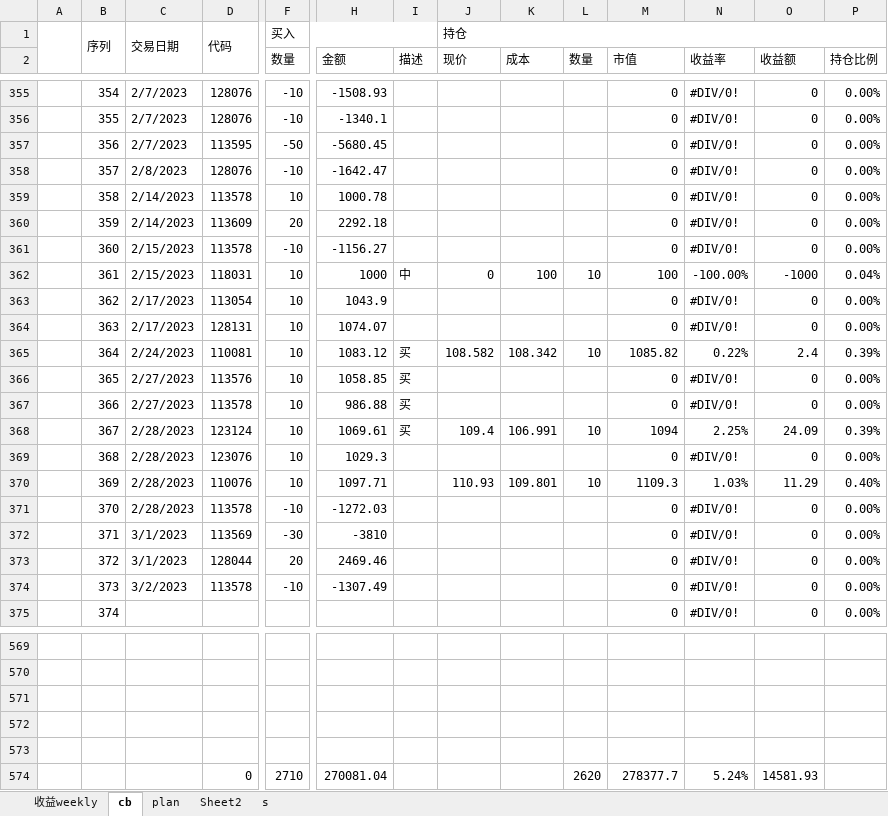
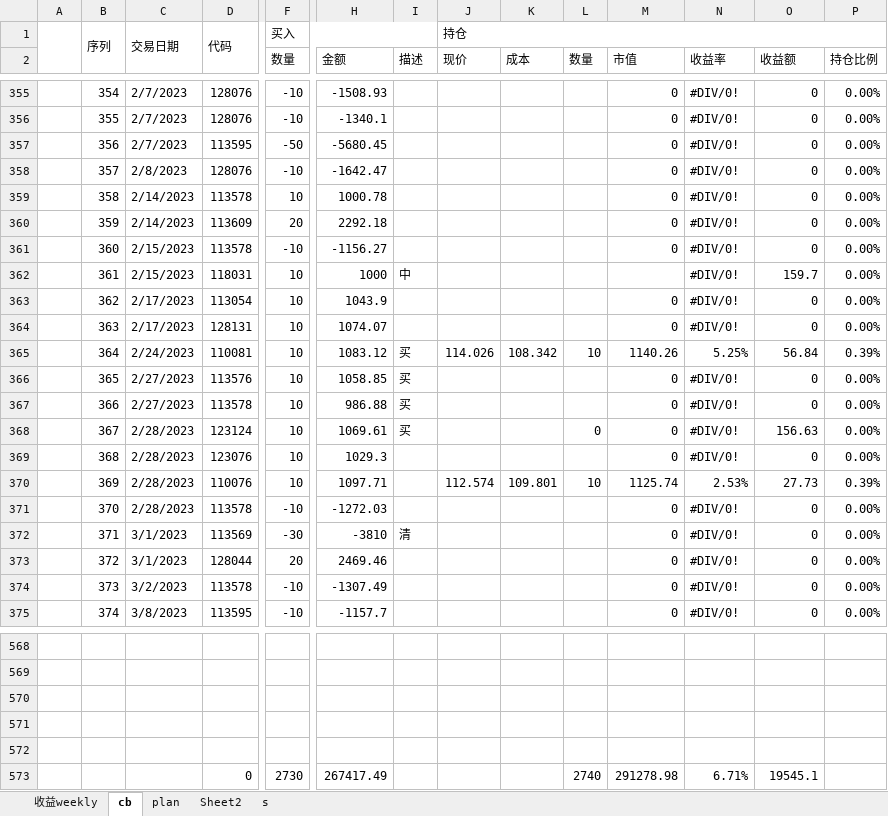
Before and after one commit to CBEB/CB, an Excel workbook: 2023/CB-M-week-lowPrice.xlsx, sheet cb, drawn as a sheet; only a part is shown, gaps mark what is left out; values as stored, in another font and other column widths than the file's, no cell formats; conditional formats not drawn; removed rows and columns are numbered as before the commit, all else as after; rows hold the shown columns only; the diff covers the shown part only; the diff names each change by its address in the sheet, - before the commit and + after, or states it on an @@ line.

```diff
--- a/2023/CB-M-week-lowPrice.xlsx (sheet cb)
+++ b/2023/CB-M-week-lowPrice.xlsx (sheet cb)
-J362 (现价): 0
+J362 (现价): (empty)
-K362 (成本): 100
+K362 (成本): (empty)
-L362 (数量): 10
+L362 (数量): (empty)
-M362 (市值): 100
+M362 (市值): (empty)
-N362 (收益率): -100.00%
+N362 (收益率): #DIV/0!
-O362 (收益额): -1000
+O362 (收益额): 159.7
-P362 (持仓比例): 0.04%
+P362 (持仓比例): 0.00%
-J365 (现价): 108.582
+J365 (现价): 114.026
-M365 (市值): 1085.82
+M365 (市值): 1140.26
-N365 (收益率): 0.22%
+N365 (收益率): 5.25%
-O365 (收益额): 2.4
+O365 (收益额): 56.84
-J368 (现价): 109.4
+J368 (现价): (empty)
-K368 (成本): 106.991
+K368 (成本): (empty)
-L368 (数量): 10
+L368 (数量): 0
-M368 (市值): 1094
+M368 (市值): 0
-N368 (收益率): 2.25%
+N368 (收益率): #DIV/0!
-O368 (收益额): 24.09
+O368 (收益额): 156.63
-P368 (持仓比例): 0.39%
+P368 (持仓比例): 0.00%
-J370 (现价): 110.93
+J370 (现价): 112.574
-M370 (市值): 1109.3
+M370 (市值): 1125.74
-N370 (收益率): 1.03%
+N370 (收益率): 2.53%
-O370 (收益额): 11.29
+O370 (收益额): 27.73
-P370 (持仓比例): 0.40%
+P370 (持仓比例): 0.39%
-I372 (描述): (empty)
+I372 (描述): 清
-C375: (empty)
+C375: 3/8/2023
-D375: (empty)
+D375: 113595
-F375 (数量): (empty)
+F375 (数量): -10
-H375 (金额): (empty)
+H375 (金额): -1157.7
-row 574:  |  |  | 0 | 2710 | 270081.04 |  |  |  | 2620 | 278377.7 | 5.24% | 14581.93
+row 573:  |  |  | 0 | 2730 | 267417.49 |  |  |  | 2740 | 291278.98 | 6.71% | 19545.1
```
Also changed, not shown: 22 added rows, 23 removed rows and 550 edited cells elsewhere in this sheet, sheet 收益weekly, cell formats, formulas that keep their value, charts or pictures, 2023/CB-D-week-loop.xlsx.
